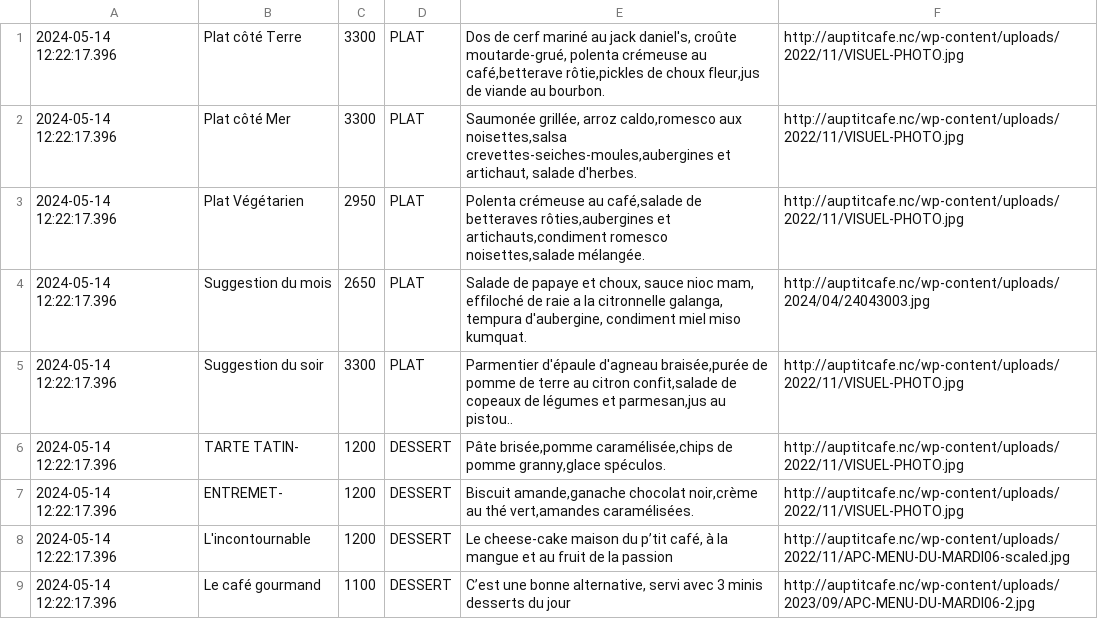
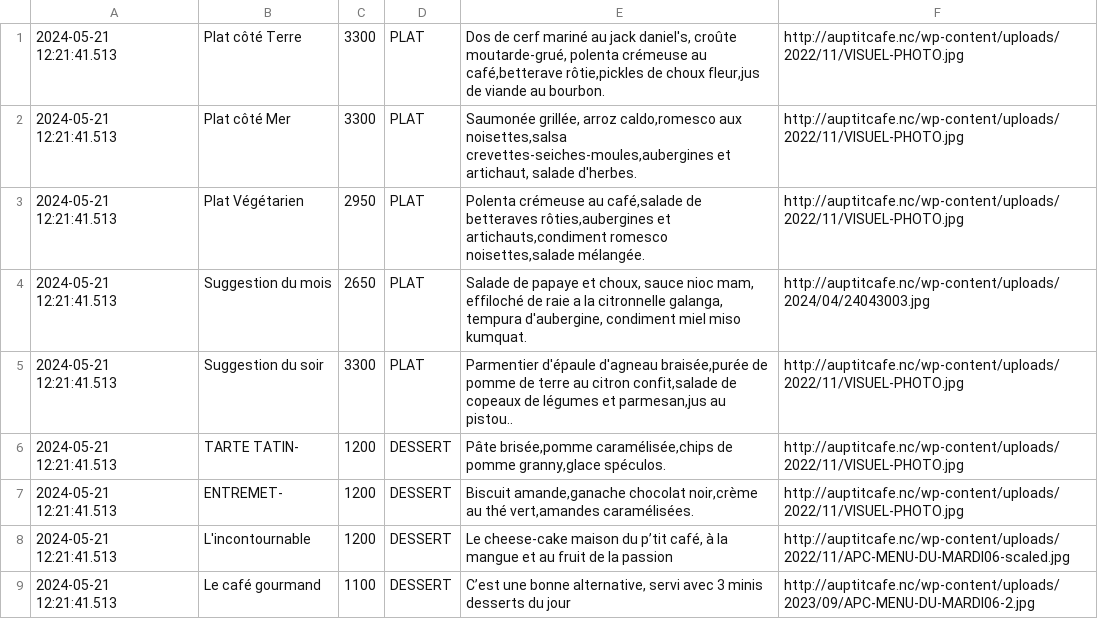
Before and after one commit to adriens/auptitcafe-data, a CSV file: data/current_menus.csv, drawn as a sheet.

```diff
--- a/data/current_menus.csv
+++ b/data/current_menus.csv
@@ -1,9 +1,9 @@
-2024-05-14 12:22:17.396,Plat côté Terre,3300,PLAT,"Dos de cerf mariné au jack daniel's, croûte moutarde-grué, polenta crémeuse au café,betterave rôtie,pickles de choux fleur,jus de viande au bourbon.",http://auptitcafe.nc/wp-content/uploads/2022/11/VISUEL-PHOTO.jpg
-2024-05-14 12:22:17.396,Plat côté Mer,3300,PLAT,"Saumonée grillée, arroz caldo,romesco aux noisettes,salsa crevettes-seiches-moules,aubergines et artichaut, salade d'herbes.",http://auptitcafe.nc/wp-content/uploads/2022/11/VISUEL-PHOTO.jpg
-2024-05-14 12:22:17.396,Plat Végétarien,2950,PLAT,"Polenta crémeuse au café,salade de betteraves rôties,aubergines et artichauts,condiment romesco noisettes,salade mélangée.",http://auptitcafe.nc/wp-content/uploads/2022/11/VISUEL-PHOTO.jpg
-2024-05-14 12:22:17.396,Suggestion du mois,2650,PLAT,"Salade de papaye et choux, sauce nioc mam, effiloché de raie a la citronnelle galanga, tempura d'aubergine, condiment miel miso kumquat.",http://auptitcafe.nc/wp-content/uploads/2024/04/24043003.jpg
-2024-05-14 12:22:17.396,Suggestion du soir,3300,PLAT,"Parmentier d'épaule d'agneau braisée,purée de pomme de terre au citron confit,salade de copeaux de légumes et parmesan,jus au pistou..",http://auptitcafe.nc/wp-content/uploads/2022/11/VISUEL-PHOTO.jpg
-2024-05-14 12:22:17.396,TARTE TATIN-,1200,DESSERT,"Pâte brisée,pomme caramélisée,chips de pomme granny,glace spéculos.",http://auptitcafe.nc/wp-content/uploads/2022/11/VISUEL-PHOTO.jpg
-2024-05-14 12:22:17.396,ENTREMET-,1200,DESSERT,"Biscuit amande,ganache chocolat noir,crème au thé vert,amandes caramélisées.",http://auptitcafe.nc/wp-content/uploads/2022/11/VISUEL-PHOTO.jpg
-2024-05-14 12:22:17.396,L'incontournable,1200,DESSERT,"Le cheese-cake maison du p’tit café, à la mangue et au fruit de la passion",http://auptitcafe.nc/wp-content/uploads/2022/11/APC-MENU-DU-MARDI06-scaled.jpg
-2024-05-14 12:22:17.396,Le café gourmand,1100,DESSERT,"C’est une bonne alternative, servi avec 3 minis desserts du jour",http://auptitcafe.nc/wp-content/uploads/2023/09/APC-MENU-DU-MARDI06-2.jpg
+2024-05-21 12:21:41.513,Plat côté Terre,3300,PLAT,"Dos de cerf mariné au jack daniel's, croûte moutarde-grué, polenta crémeuse au café,betterave rôtie,pickles de choux fleur,jus de viande au bourbon.",http://auptitcafe.nc/wp-content/uploads/2022/11/VISUEL-PHOTO.jpg
+2024-05-21 12:21:41.513,Plat côté Mer,3300,PLAT,"Saumonée grillée, arroz caldo,romesco aux noisettes,salsa crevettes-seiches-moules,aubergines et artichaut, salade d'herbes.",http://auptitcafe.nc/wp-content/uploads/2022/11/VISUEL-PHOTO.jpg
+2024-05-21 12:21:41.513,Plat Végétarien,2950,PLAT,"Polenta crémeuse au café,salade de betteraves rôties,aubergines et artichauts,condiment romesco noisettes,salade mélangée.",http://auptitcafe.nc/wp-content/uploads/2022/11/VISUEL-PHOTO.jpg
+2024-05-21 12:21:41.513,Suggestion du mois,2650,PLAT,"Salade de papaye et choux, sauce nioc mam, effiloché de raie a la citronnelle galanga, tempura d'aubergine, condiment miel miso kumquat.",http://auptitcafe.nc/wp-content/uploads/2024/04/24043003.jpg
+2024-05-21 12:21:41.513,Suggestion du soir,3300,PLAT,"Parmentier d'épaule d'agneau braisée,purée de pomme de terre au citron confit,salade de copeaux de légumes et parmesan,jus au pistou..",http://auptitcafe.nc/wp-content/uploads/2022/11/VISUEL-PHOTO.jpg
+2024-05-21 12:21:41.513,TARTE TATIN-,1200,DESSERT,"Pâte brisée,pomme caramélisée,chips de pomme granny,glace spéculos.",http://auptitcafe.nc/wp-content/uploads/2022/11/VISUEL-PHOTO.jpg
+2024-05-21 12:21:41.513,ENTREMET-,1200,DESSERT,"Biscuit amande,ganache chocolat noir,crème au thé vert,amandes caramélisées.",http://auptitcafe.nc/wp-content/uploads/2022/11/VISUEL-PHOTO.jpg
+2024-05-21 12:21:41.513,L'incontournable,1200,DESSERT,"Le cheese-cake maison du p’tit café, à la mangue et au fruit de la passion",http://auptitcafe.nc/wp-content/uploads/2022/11/APC-MENU-DU-MARDI06-scaled.jpg
+2024-05-21 12:21:41.513,Le café gourmand,1100,DESSERT,"C’est une bonne alternative, servi avec 3 minis desserts du jour",http://auptitcafe.nc/wp-content/uploads/2023/09/APC-MENU-DU-MARDI06-2.jpg
```
Also changed, not shown: data/current_menus_headers.csv, data/menus_hist.csv.
